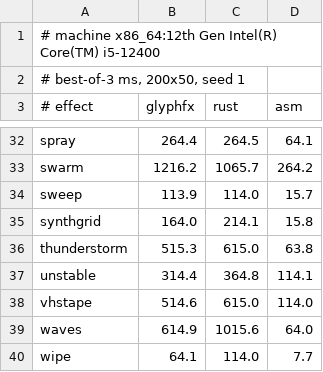
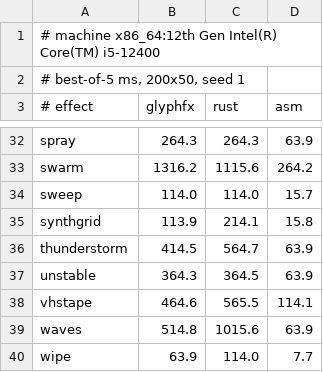
Before and after one commit to blackopsrepl/glyphfx, a TSV file: docs/benchmarks/matrix.tsv, drawn as a sheet; only a part is shown, gaps mark what is left out; the diff covers the shown part only; the diff names each change by its address in the sheet, - before the commit and + after, or states it on an @@ line.

Commit message:
docs: refresh the 37-effect performance matrix
Re-measure docs/benchmarks/matrix.tsv at 0.3.3 (best of five) and regenerate the
README table from it. The previous table was measured 2026-09-26, before the
visual-pool/handles, scene head-index, incremental-row, and event-handle work;
the glyphfx column now reflects those changes plus the 0.3.1-0.3.3 fixes.

```diff
--- a/docs/benchmarks/matrix.tsv
+++ b/docs/benchmarks/matrix.tsv
-A2 (# effect): # best-of-3 ms, 200x50, seed 1
+A2 (# effect): # best-of-5 ms, 200x50, seed 1
-B32 (glyphfx): 264.4
+B32 (glyphfx): 264.3
-C32 (rust): 264.5
+C32 (rust): 264.3
-D32 (asm): 64.1
+D32 (asm): 63.9
-B33 (glyphfx): 1216.2
+B33 (glyphfx): 1316.2
-C33 (rust): 1065.7
+C33 (rust): 1115.6
-B34 (glyphfx): 113.9
+B34 (glyphfx): 114.0
-B35 (glyphfx): 164.0
+B35 (glyphfx): 113.9
-B36 (glyphfx): 515.3
+B36 (glyphfx): 414.5
-C36 (rust): 615.0
+C36 (rust): 564.7
-D36 (asm): 63.8
+D36 (asm): 63.9
-B37 (glyphfx): 314.4
+B37 (glyphfx): 364.3
-C37 (rust): 364.8
+C37 (rust): 364.5
-D37 (asm): 114.1
+D37 (asm): 63.9
-B38 (glyphfx): 514.6
+B38 (glyphfx): 464.6
-C38 (rust): 615.0
+C38 (rust): 565.5
-D38 (asm): 114.0
+D38 (asm): 114.1
-B39 (glyphfx): 614.9
+B39 (glyphfx): 514.8
-D39 (asm): 64.0
+D39 (asm): 63.9
-B40 (glyphfx): 64.1
+B40 (glyphfx): 63.9
```
Also changed, not shown: 66 edited cells elsewhere in this file, 1 other file.
